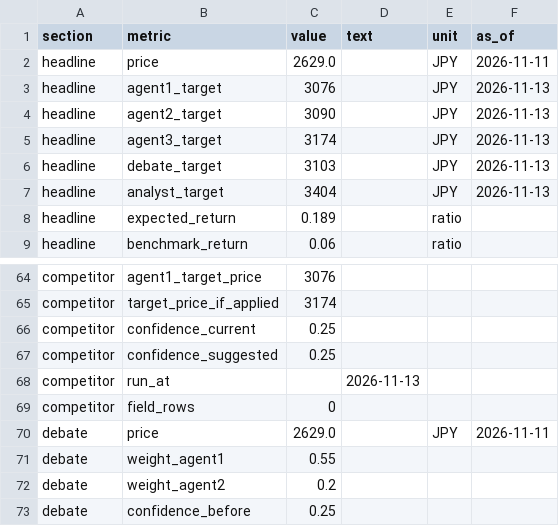
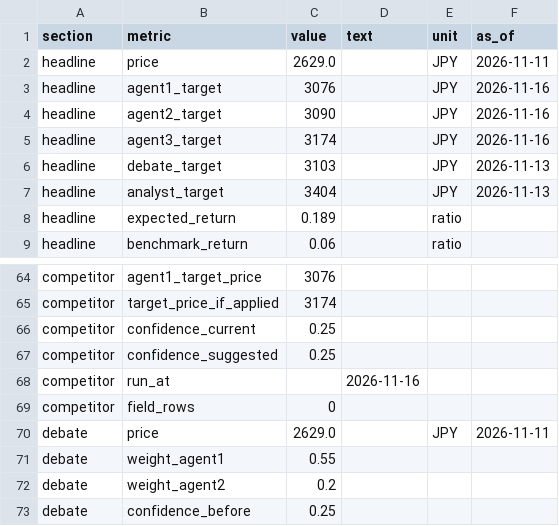
Before and after one commit to h-hayashi-ctrl/rohto-dashboard, a CSV file: data/facts.csv, drawn as a sheet; only a part is shown, gaps mark what is left out.

```diff
--- a/data/facts.csv
+++ b/data/facts.csv
@@ -2,5 +2,5 @@ section,metric,value,text,unit,as_of
 headline,price,2629.0,,JPY,2026-11-11
-headline,agent1_target,3076,,JPY,2026-11-13
-headline,agent2_target,3090,,JPY,2026-11-13
-headline,agent3_target,3174,,JPY,2026-11-13
+headline,agent1_target,3076,,JPY,2026-11-16
+headline,agent2_target,3090,,JPY,2026-11-16
+headline,agent3_target,3174,,JPY,2026-11-16
 headline,debate_target,3103,,JPY,2026-11-13
@@ -67,3 +67,3 @@ competitor,confidence_current,0.25,,,
 competitor,confidence_suggested,0.25,,,
-competitor,run_at,,2026-11-13,,
+competitor,run_at,,2026-11-16,,
 competitor,field_rows,0,,,
```
Also changed, not shown: data/warnings.csv, 1 other file.
